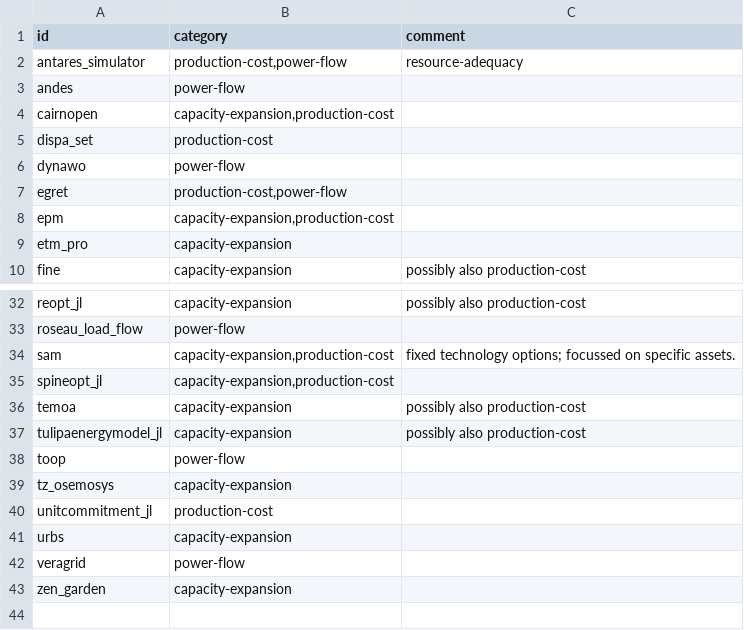
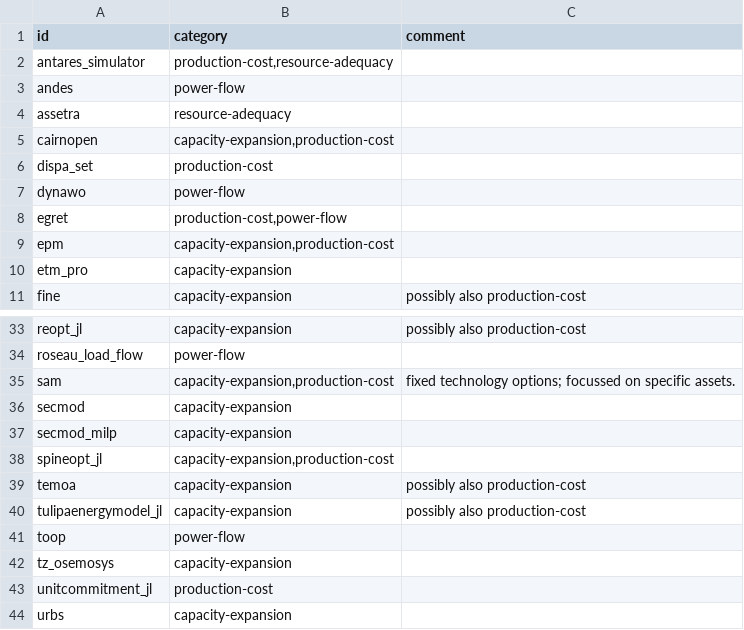
Before and after one commit to open-energy-transition/openmod-tracker, a CSV file: inventory/categories.csv, drawn as a sheet; only a part is shown, gaps mark what is left out; the shorter side is filled out with more unchanged rows.

Commit message:
Fix categories and update exclusion list (#251)
* Add assetra; remove mescal & sms++; avoid RTD SSL error

* Update changelog

```diff
--- a/inventory/categories.csv
+++ b/inventory/categories.csv
@@ -1,4 +1,5 @@
 id,category,comment
-antares_simulator,"production-cost,power-flow","resource-adequacy"
+antares_simulator,"production-cost,resource-adequacy"
 andes,"power-flow",
+assetra,"resource-adequacy"
 cairnopen,"capacity-expansion,production-cost",
@@ -34,2 +35,4 @@ roseau_load_flow,"power-flow",
 sam,"capacity-expansion,production-cost","fixed technology options; focussed on specific assets."
+secmod,"capacity-expansion",
+secmod_milp,"capacity-expansion",
 spineopt_jl,"capacity-expansion,production-cost",
```
Also changed, not shown: inventory/exclusions.csv, inventory/output/docs.csv, 7 other files.
